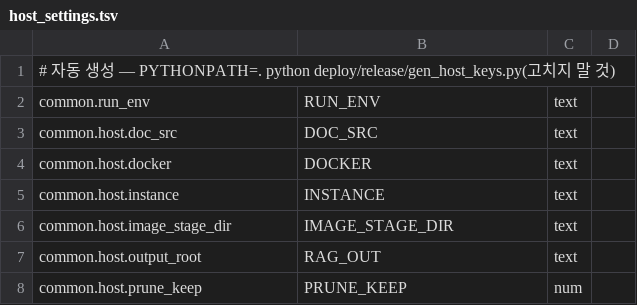
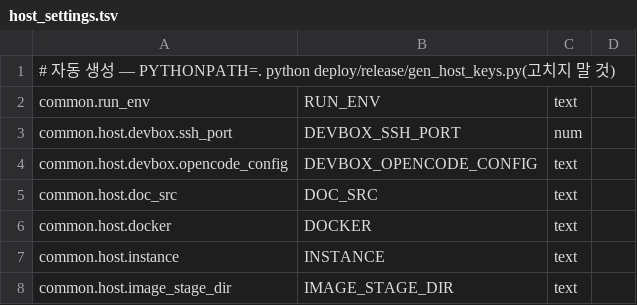
Before and after one commit to gigasamba/sbl_data_parsing, a TSV file: deploy/host/scripts/host_settings.tsv, drawn as a sheet; only a part is shown; the shorter side is filled out with more unchanged rows; the diff names each change by its address in the sheet, - before the commit and + after, or states it on an @@ line.

```diff
--- a/deploy/host/scripts/host_settings.tsv
+++ b/deploy/host/scripts/host_settings.tsv
+row 3: common.host.devbox.ssh_port | DEVBOX_SSH_PORT | num
+row 4: common.host.devbox.opencode_config | DEVBOX_OPENCODE_CONFIG | text
```
Also changed, not shown: 28 other files.
